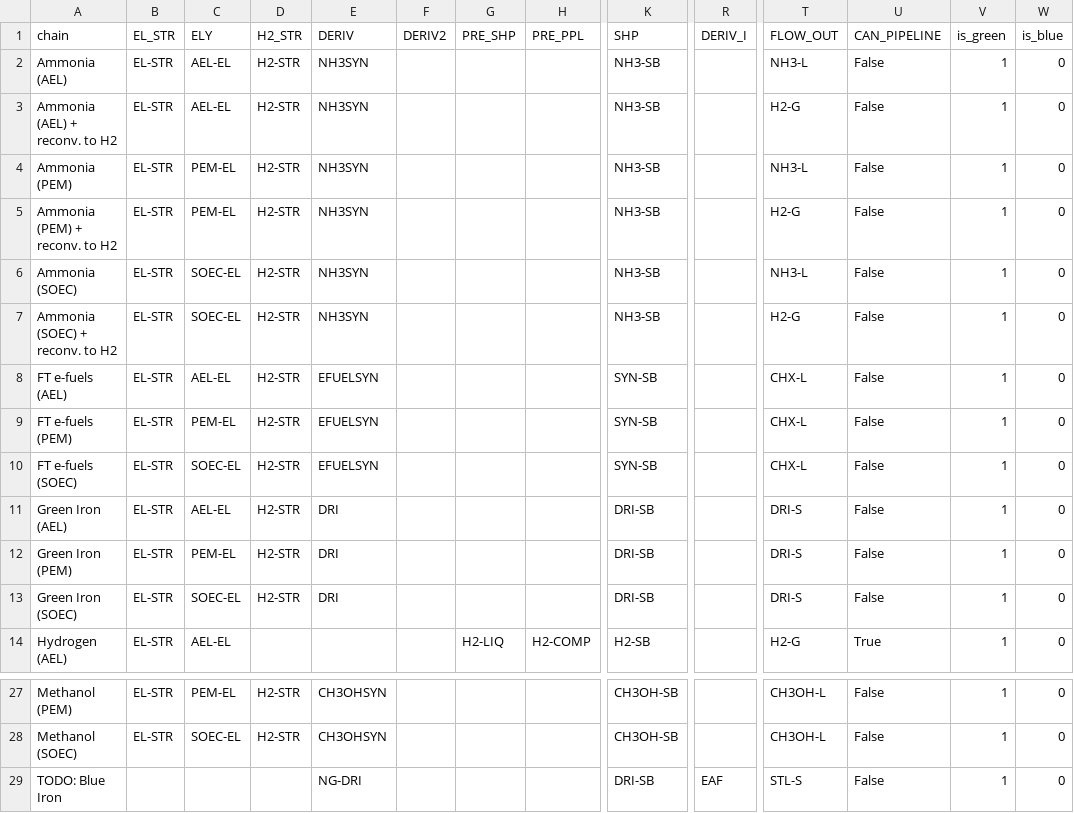
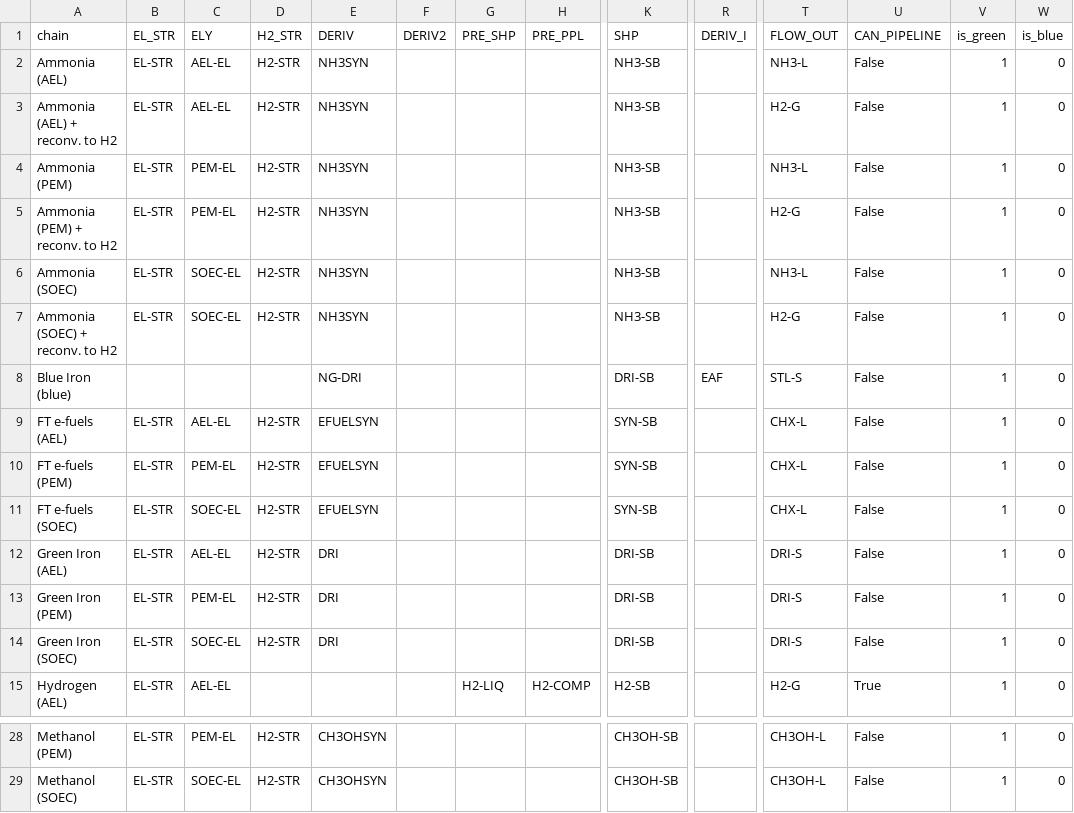
Before and after one commit to agoenergy/ptx-boa, a CSV file: ptxboa/static/chains.csv, drawn as a sheet; only a part is shown, gaps mark what is left out; removed rows and columns are numbered as before the commit, all else as after; rows hold the shown columns only; the diff names each change by its address in the sheet, - before the commit and + after, or states it on an @@ line.

```diff
--- a/ptxboa/static/chains.csv
+++ b/ptxboa/static/chains.csv
+row 8: Blue Iron (blue) |  |  |  | NG-DRI |  |  |  | DRI-SB | EAF | STL-S | False | 1 | 0
-row 29: TODO: Blue Iron |  |  |  | NG-DRI |  |  |  | DRI-SB | EAF | STL-S | False | 1 | 0
```
Also changed, not shown: ptxboa/static/dim_process.csv, 2 other files.
